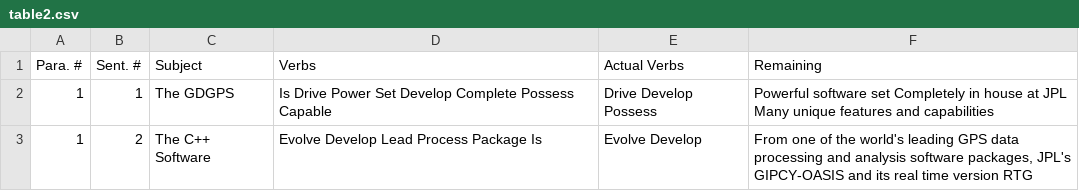
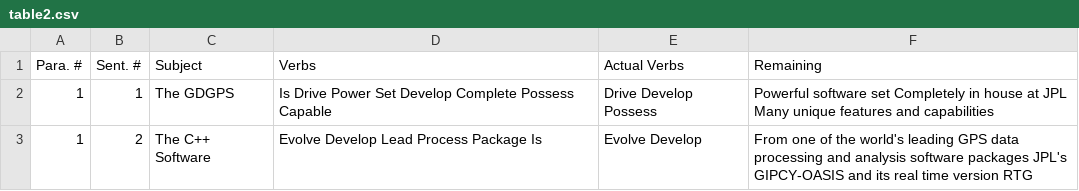
Before and after one commit to ACMWM/Logapps-TribeHacks-Challenge-2016, a CSV file: table2.csv, drawn as a sheet.

Commit message:
added tables

```diff
--- a/table2.csv
+++ b/table2.csv
@@ -2,2 +2,2 @@ Para. #,Sent. #,Subject,Verbs,Actual Verbs,Remaining
 1,1,The GDGPS,Is Drive Power Set Develop Complete Possess Capable,Drive Develop Possess,Powerful software set Completely in house at JPL Many unique features and capabilities
-1,2,The C++ Software,Evolve Develop Lead Process Package Is,Evolve Develop,"From one of the world's leading GPS data processing and analysis software packages, JPL's GIPCY-OASIS and its real time version RTG"
+1,2,The C++ Software,Evolve Develop Lead Process Package Is,Evolve Develop,"From one of the world's leading GPS data processing and analysis software packages JPL's GIPCY-OASIS and its real time version RTG"
```
Also changed, not shown: table1.csv, 3 other files.
